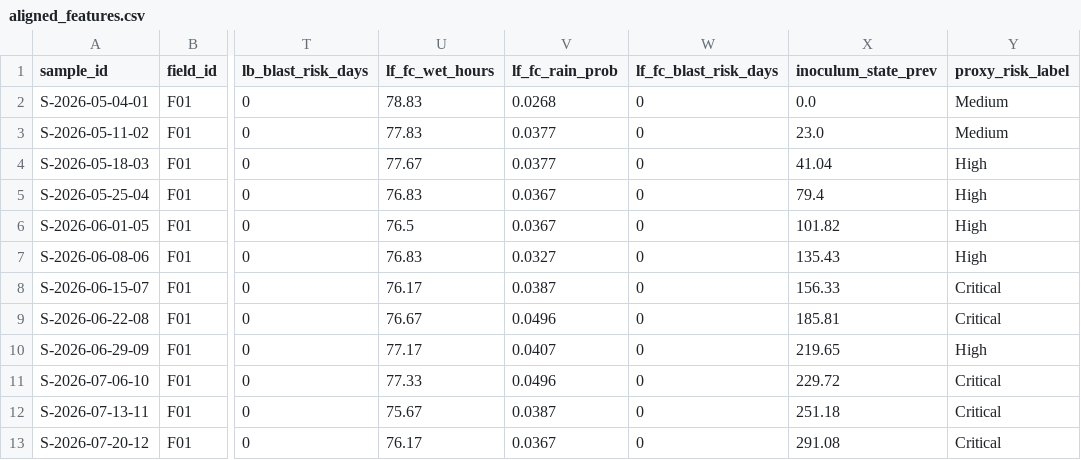
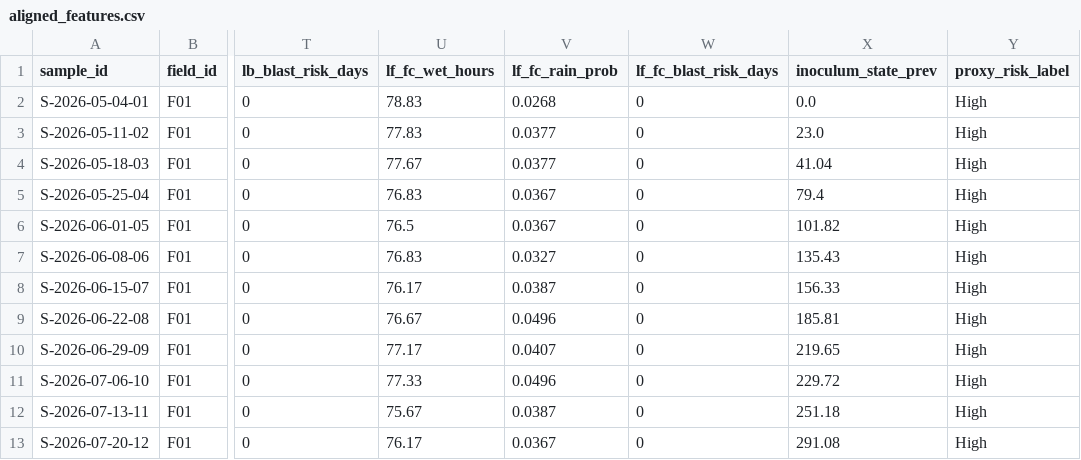
Before and after one commit to Niranjan070/SporeNet, a CSV file: sporenet/data/processed/aligned_features.csv, drawn as a sheet; only a part is shown, gaps mark what is left out; the diff names each change by its address in the sheet, - before the commit and + after, or states it on an @@ line.

Commit message:
Apply Section 4 immediate patches: two-factor proxy risk rule with veto power, species weights update, join-key invariant test, and officer metadata form UI

```diff
--- a/sporenet/data/processed/aligned_features.csv
+++ b/sporenet/data/processed/aligned_features.csv
-Y2:Y3 (proxy_risk_label): Medium
+Y2:Y3 (proxy_risk_label): High
-Y8:Y9 (proxy_risk_label): Critical
+Y8:Y9 (proxy_risk_label): High
-Y11:Y13 (proxy_risk_label): Critical
+Y11:Y13 (proxy_risk_label): High
```
Also changed, not shown: 5 other files.
